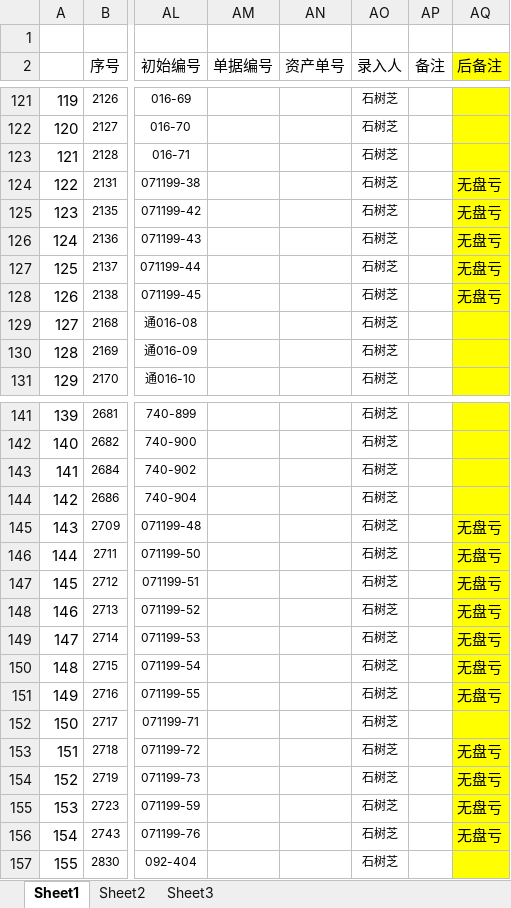
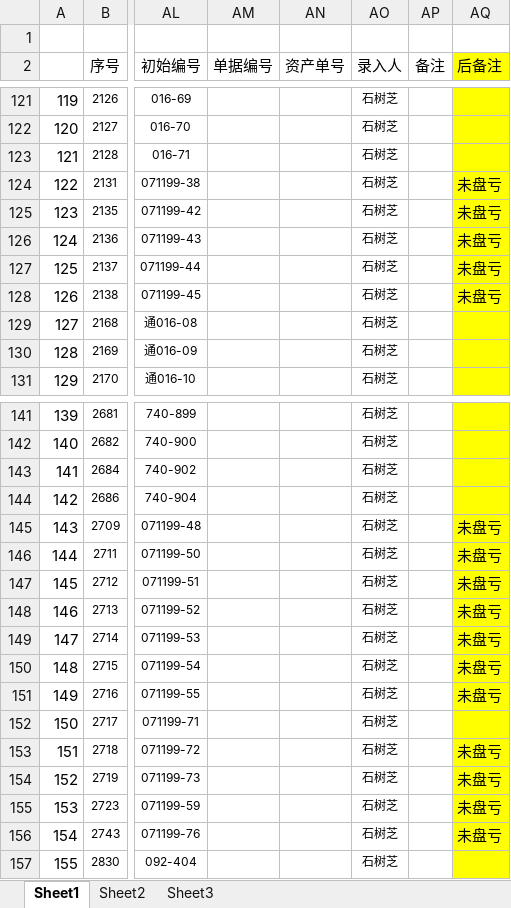
Before and after one commit to lixu1970/equipment26, an Excel workbook: 设备26-模板.xlsx, sheet Sheet1, drawn as a sheet; only a part is shown, gaps mark what is left out; values as stored, in another font and other column widths than the file's, no borders; the diff covers the shown part only; the diff names each change by its address in the sheet, - before the commit and + after, or states it on an @@ line.

```diff
--- a/设备26-模板.xlsx (sheet Sheet1)
+++ b/设备26-模板.xlsx (sheet Sheet1)
-AQ124:AQ128 (后备注): 无盘亏
+AQ124:AQ128 (后备注): 未盘亏
-AQ145:AQ151 (后备注): 无盘亏
+AQ145:AQ151 (后备注): 未盘亏
-AQ153:AQ156 (后备注): 无盘亏
+AQ153:AQ156 (后备注): 未盘亏
```
Also changed, not shown: 16 edited cells elsewhere in this sheet.
